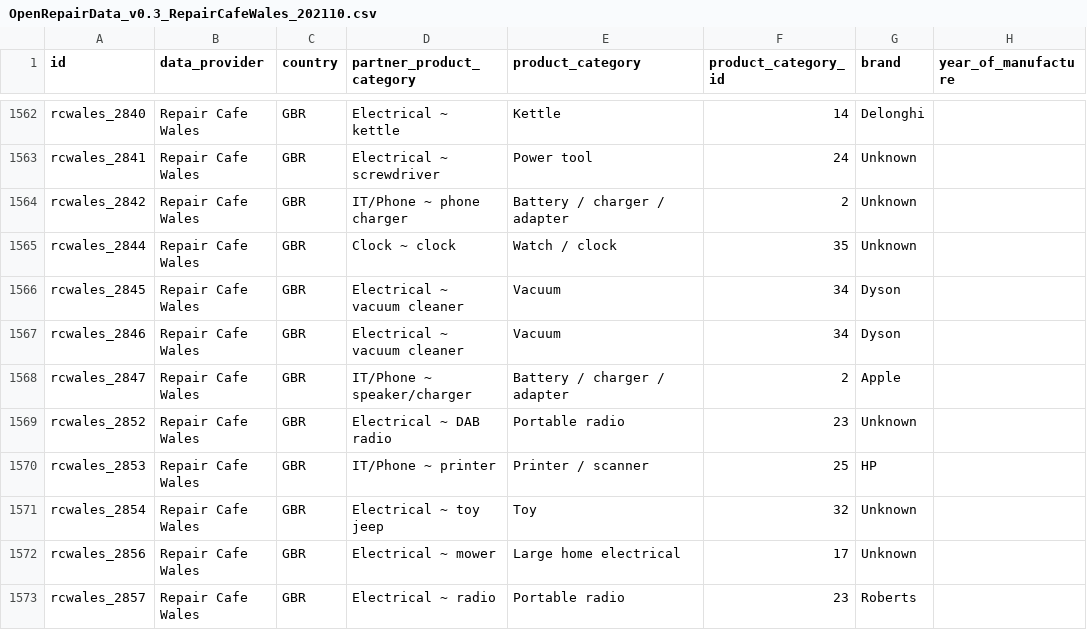
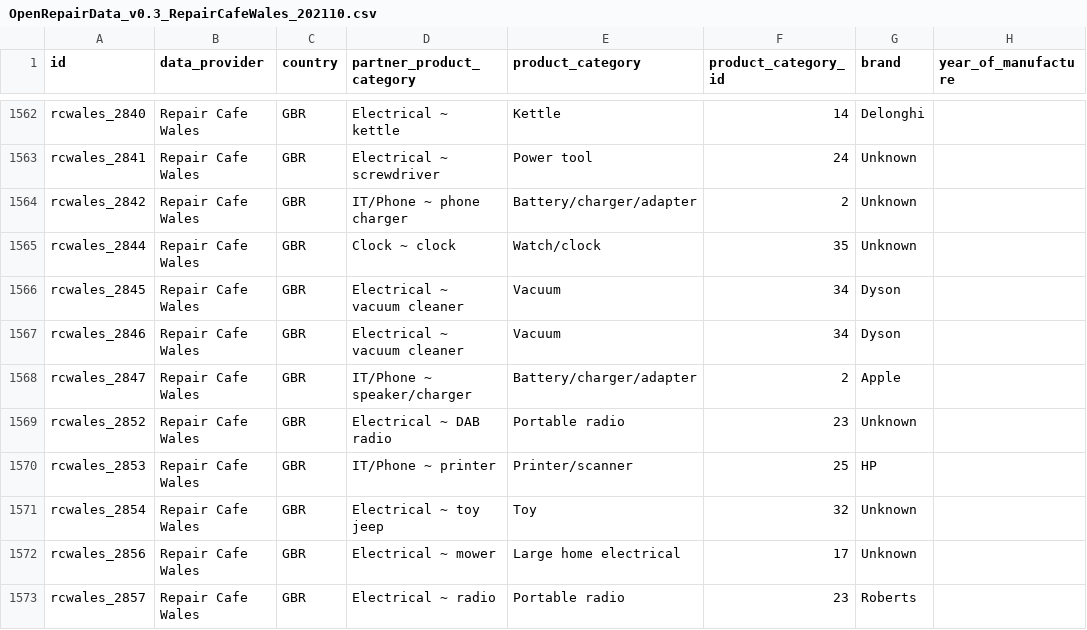
Before and after one commit to openrepair/data, a CSV file: partners/RepairCafeWales/202110/OpenRepairData_v0.3_RepairCafeWales_202110.csv, drawn as a sheet; only a part is shown, gaps mark what is left out; the diff covers the shown part only; the diff names each change by its address in the sheet, - before the commit and + after, or states it on an @@ line.

Commit message:
Fixes issues with category names containing slashes Fixes typo in Coffee Maker category Fixes issues in tableschema files

```diff
--- a/partners/RepairCafeWales/202110/OpenRepairData_v0.3_RepairCafeWales_202110.csv
+++ b/partners/RepairCafeWales/202110/OpenRepairData_v0.3_RepairCafeWales_202110.csv
-E1564 (product_category): Battery / charger / adapter
+E1564 (product_category): Battery/charger/adapter
-E1565 (product_category): Watch / clock
+E1565 (product_category): Watch/clock
-E1568 (product_category): Battery / charger / adapter
+E1568 (product_category): Battery/charger/adapter
-E1570 (product_category): Printer / scanner
+E1570 (product_category): Printer/scanner
```
Also changed, not shown: 195 edited cells elsewhere in this file, aggregated/202110/OpenRepairData_v0.3_Product_Categories.csv, partners/FixitClinic/202110/OpenRepairData_v0.3_FixitClinic_202110.csv, 25 other files.
